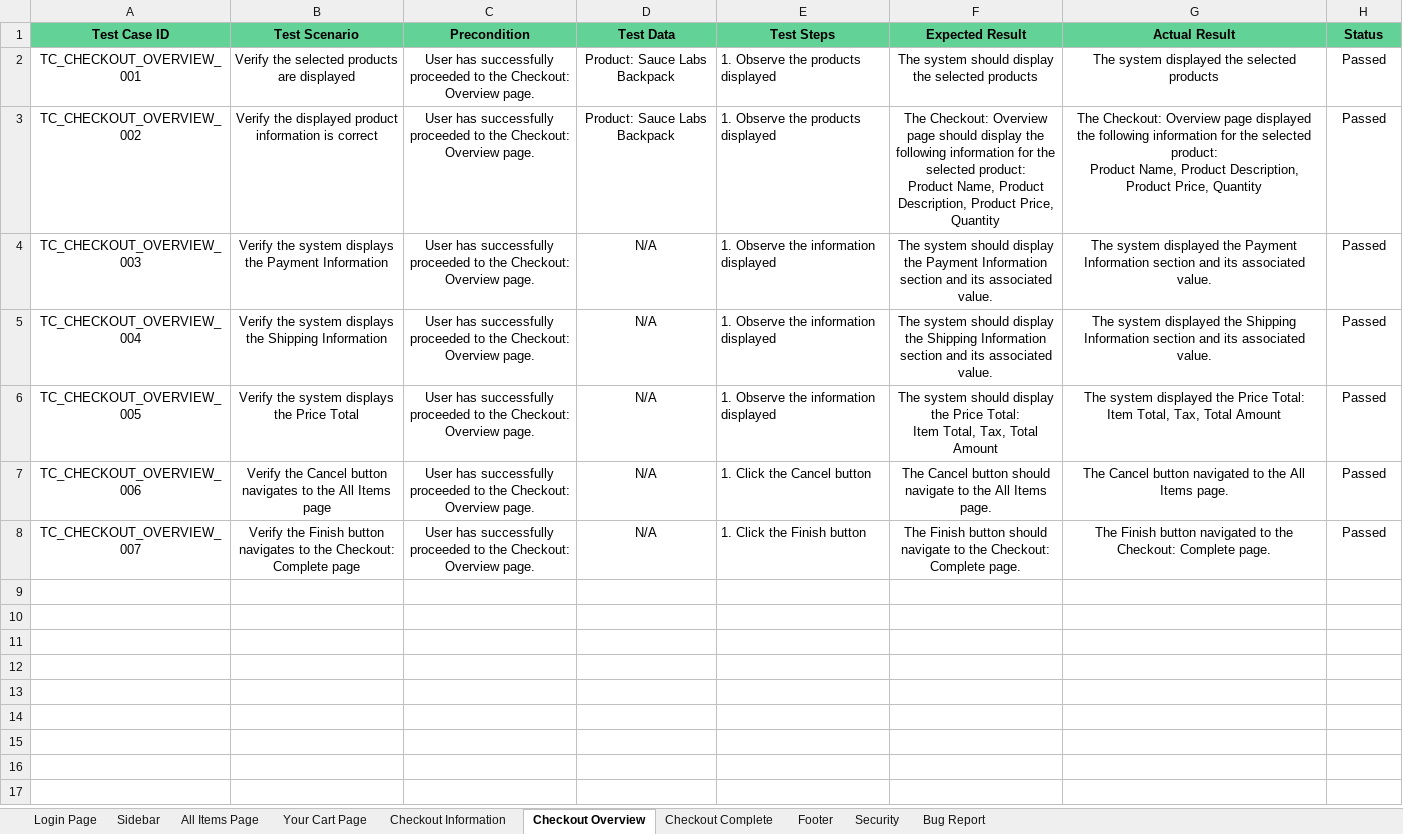
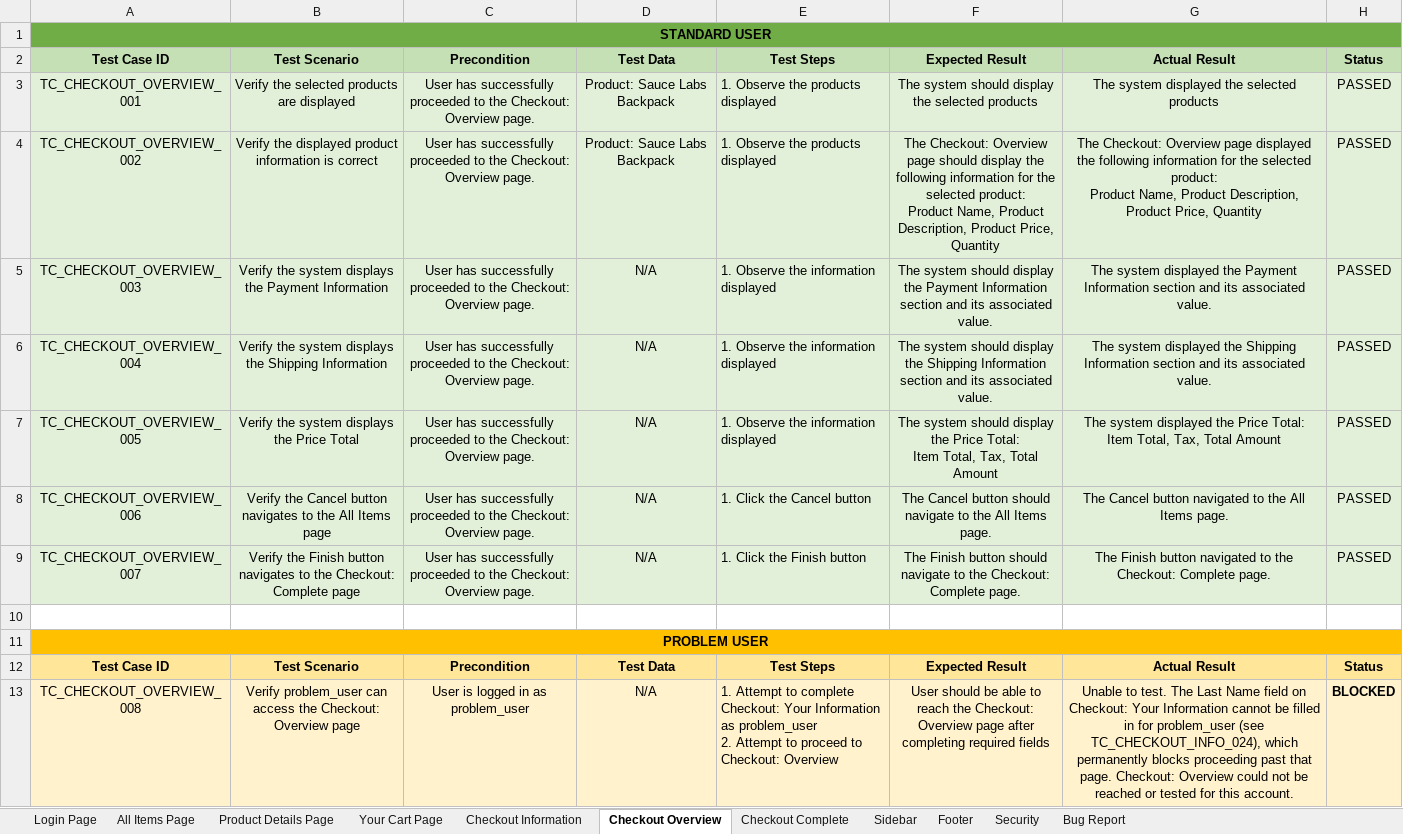
Before and after one commit to iammesina012/swag-labs-test-suite, an Excel workbook: Swag_Labs_Test_Suite.xlsx, sheet Checkout Overview, drawn as a sheet; values as stored, in another font and other column widths than the file's, no borders; conditional formats not drawn; addresses are those after the commit; ↵ is a line break in a cell; the diff names each change by its address in the sheet, - before the commit and + after, or states it on an @@ line.

Commit message:
Update QA test suite and bug reports

```diff
--- a/Swag_Labs_Test_Suite.xlsx (sheet Checkout Overview)
+++ b/Swag_Labs_Test_Suite.xlsx (sheet Checkout Overview)
+sheet tab: Product Details Page
@@ sheet tab order changed: Login Page | All Items Page | Product Details Page | Your Cart Page | Checkout Information | Checkout Overview | Checkout Complete | Sidebar | Footer | Security | Bug Report @@
+row 1: STANDARD USER
-A2:H2 fill: #63D297
+A2:H2 fill: #C5E0B4
-A3:H9 fill: none
+A3:H9 fill: #E2F0D9
-H3:H9: Passed
+H3:H9: PASSED
+row 10: (empty)
+row 11: PROBLEM USER
+row 12: Test Case ID | Test Scenario | Precondition | Test Data | Test Steps | Expected Result | Actual Result | Status
+row 13: TC_CHECKOUT_OVERVIEW_008 | Verify problem_user can access the Checkout: Overview page | User is logged in as problem_user | N/A | 1. Attempt to complete Checkout: Your Information as problem_user ↵ 2. Attempt to proceed to Checkout: Overview | User should be able to reach the Checkout: Overview page after completing required fields | Unable to test. The Last Name field on Checkout: Your Information cannot be filled in for problem_user (see TC_CHECKOUT_INFO_024), which permanently blocks proceeding past that page. Checkout: Overview could not be reached or tested for this account. | BLOCKED
```
Also changed, not shown: sheet All Items Page, sheet Your Cart Page, sheet Checkout Information, sheet Bug Report, sheet Sidebar, sheet Login Page, 3 more sheets.
